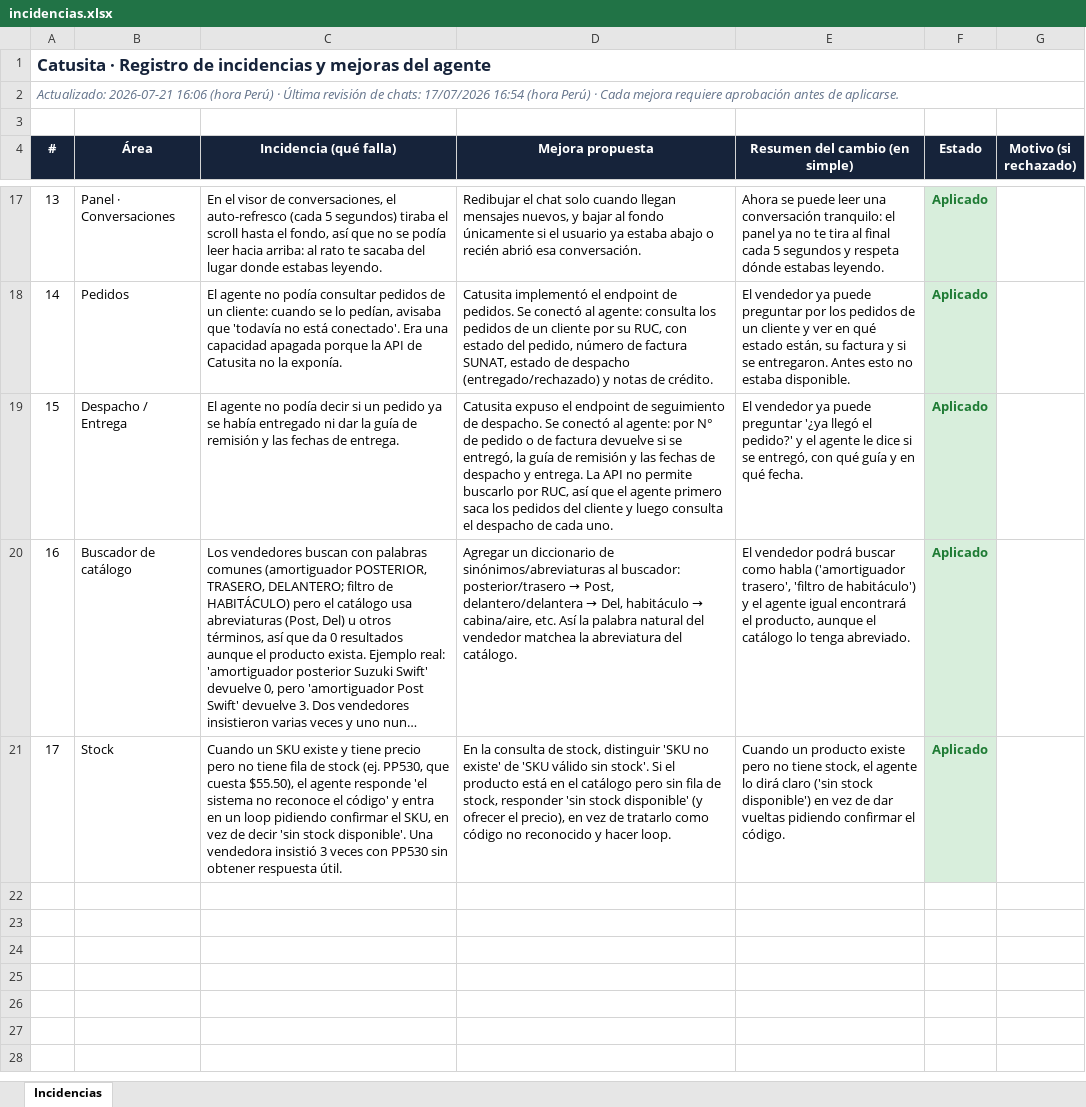
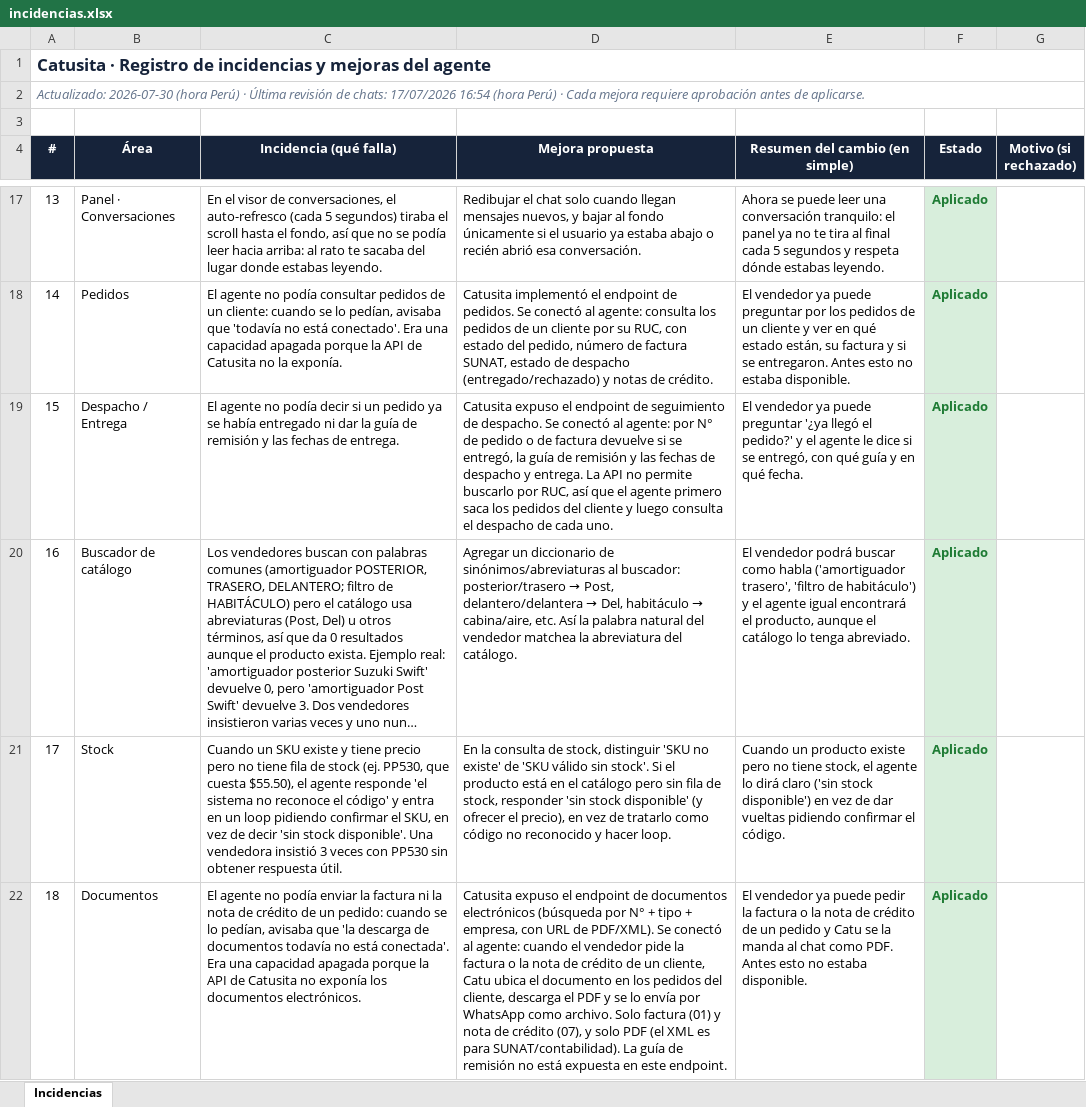
Before and after one commit to carlosgl87/catusita-agent, an Excel workbook: mejoras/incidencias.xlsx, sheet Incidencias, drawn as a sheet; only a part is shown, gaps mark what is left out; long unchanged cells end in …; values as stored, in another font and other column widths than the file's, no borders; the diff names each change by its address in the sheet, - before the commit and + after, or states it on an @@ line.

```diff
--- a/mejoras/incidencias.xlsx (sheet Incidencias)
+++ b/mejoras/incidencias.xlsx (sheet Incidencias)
@@ column A (#) renumbered in row 2 @@
+row 22: 18 | Documentos | El agente no podía enviar la factura ni la nota de crédito de un pedido: cuando se lo pedían, avisaba que 'la descarga de documentos todavía no está conectada'. Era una capacidad apagada porque la API de Catusita no exponía los documentos electrónicos. | Catusita expuso el endpoint de documentos electrónicos (búsqueda por N° + tipo + empresa, con URL de PDF/XML). Se conectó al agente: cuando el vendedor pide la factura o la nota de crédito de un cliente, Catu ubica el documento en los pedidos del cliente, descarga el PDF y se lo envía por WhatsApp como archivo. Solo factura (01) y nota de crédito (07), y solo PDF (el XML es para SUNAT/contabilidad). La guía de remisión no está expuesta en este endpoint. | El vendedor ya puede pedir la factura o la nota de crédito de un pedido y Catu se la manda al chat como PDF. Antes esto no estaba disponible. | Aplicado
```
Also changed, not shown: 10 other files.
